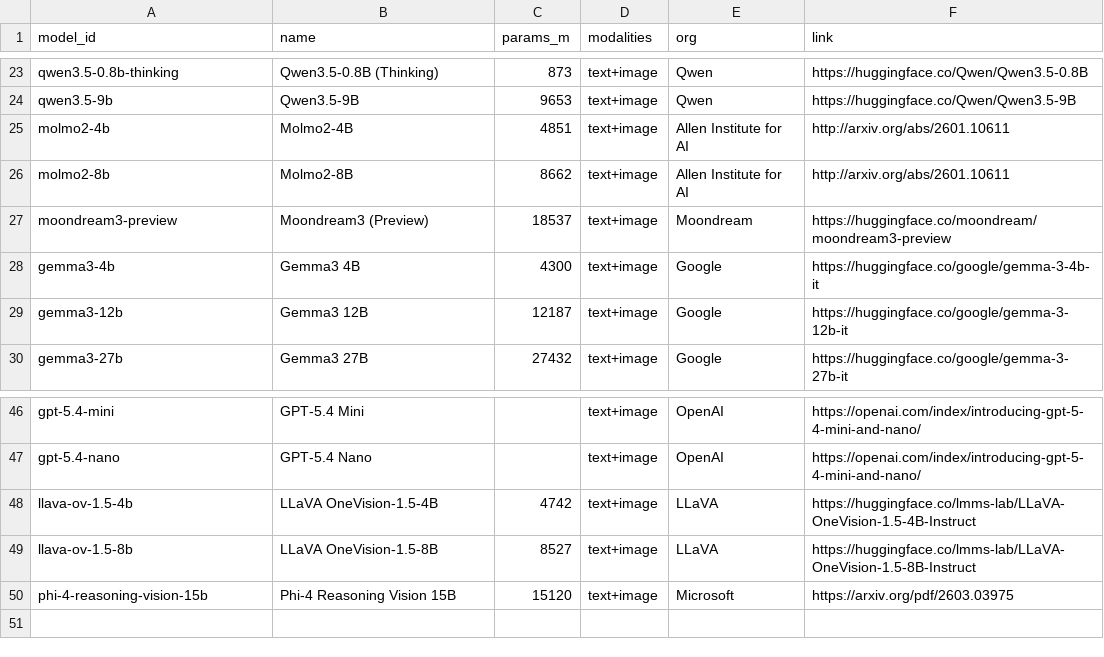
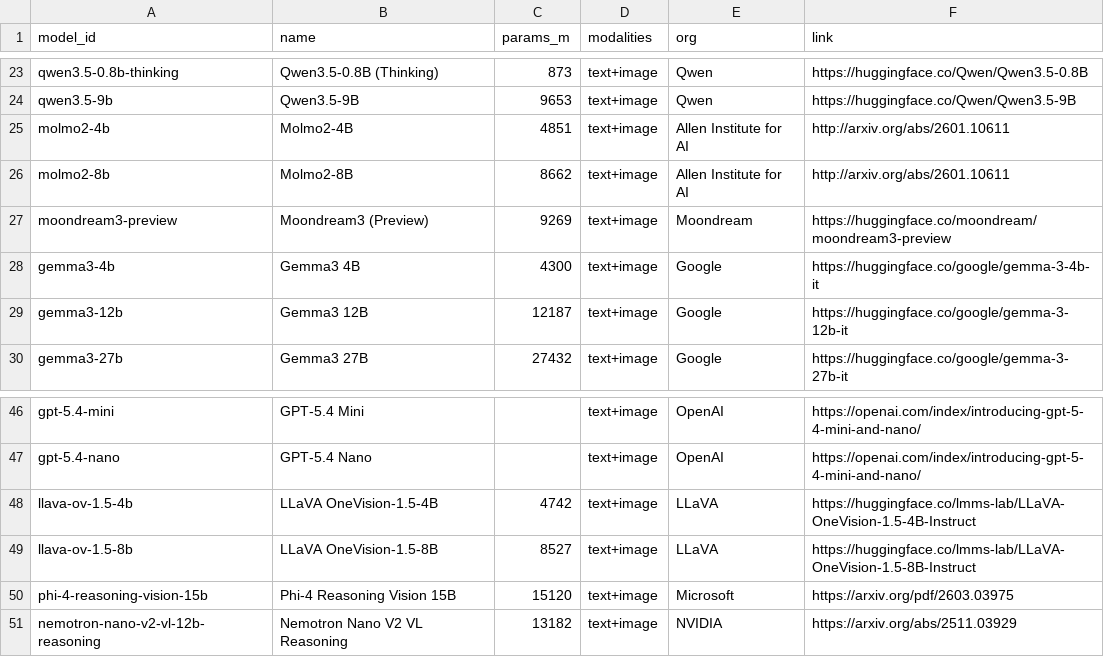
Before and after one commit to samuelstevens/mllm-benchmarking, a CSV file: docs/data/models.csv, drawn as a sheet; only a part is shown, gaps mark what is left out.

```diff
--- a/docs/data/models.csv
+++ b/docs/data/models.csv
@@ -26,3 +26,3 @@ molmo2-4b,Molmo2-4B,4851,text+image,Allen Institute for AI,http://arxiv.org/abs/
 molmo2-8b,Molmo2-8B,8662,text+image,Allen Institute for AI,http://arxiv.org/abs/2601.10611
-moondream3-preview,Moondream3 (Preview),18537,text+image,Moondream,https://huggingface.co/moondream/moondream3-preview
+moondream3-preview,Moondream3 (Preview),9269,text+image,Moondream,https://huggingface.co/moondream/moondream3-preview
 gemma3-4b,Gemma3 4B,4300,text+image,Google,https://huggingface.co/google/gemma-3-4b-it
@@ -50 +50,2 @@ llava-ov-1.5-8b,LLaVA OneVision-1.5-8B,8527,text+image,LLaVA,https://huggingface
 phi-4-reasoning-vision-15b,Phi-4 Reasoning Vision 15B,15120,text+image,Microsoft,https://arxiv.org/pdf/2603.03975
+nemotron-nano-v2-vl-12b-reasoning,Nemotron Nano V2 VL Reasoning,13182,text+image,NVIDIA,https://arxiv.org/abs/2511.03929
```
Also changed, not shown: docs/data/scores.csv, web/data/models.csv, 1 other file.
